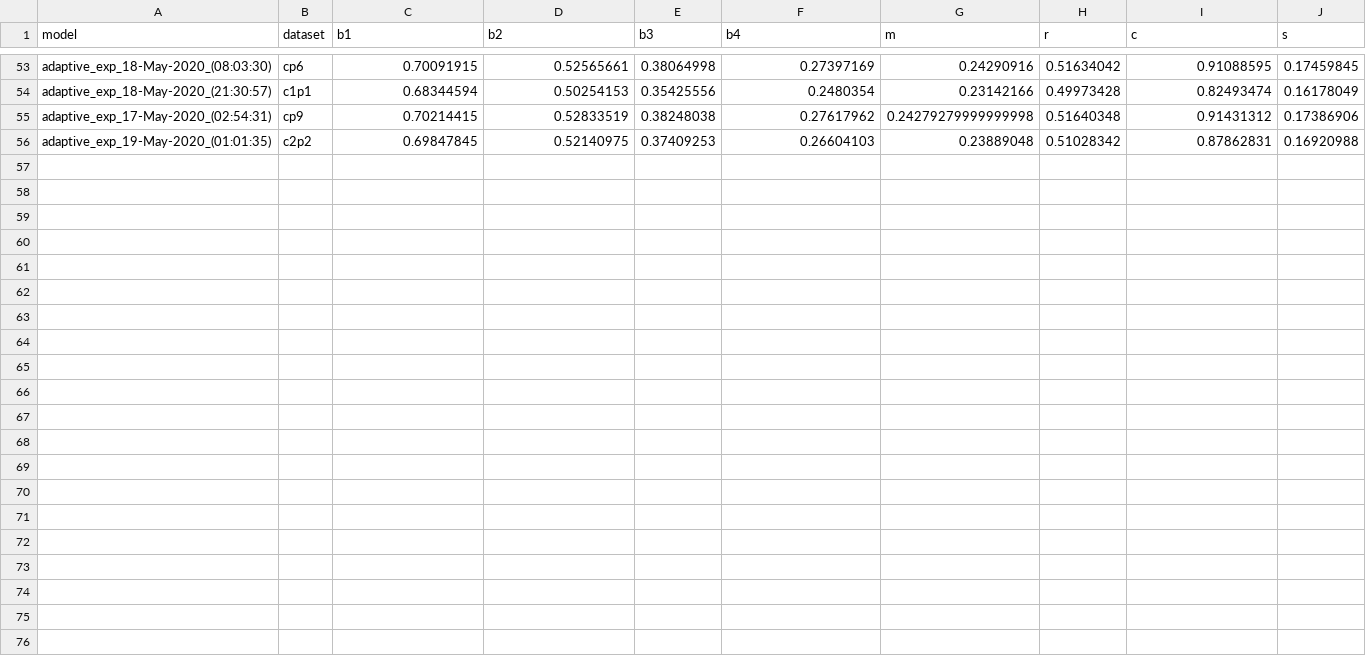
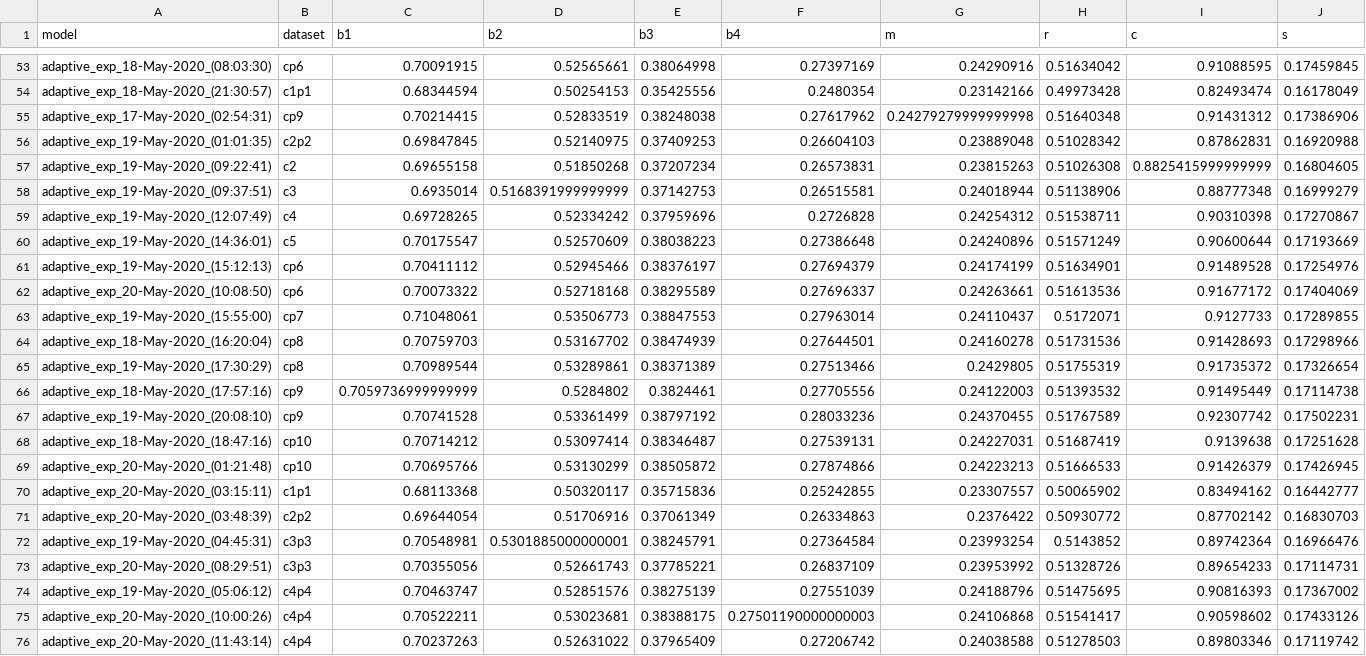
Before and after one commit to ingritu/TDT4900-Master-Thesis, a CSV file: data/processed/adaptive_test_results.csv, drawn as a sheet; only a part is shown, gaps mark what is left out; the diff names each change by its address in the sheet, - before the commit and + after, or states it on an @@ line.

Commit message:
final results

```diff
--- a/data/processed/adaptive_test_results.csv
+++ b/data/processed/adaptive_test_results.csv
+row 57: adaptive_exp_19-May-2020_(09:22:41) | c2 | 0.69655158 | 0.51850268 | 0.37207234 | 0.26573831 | 0.23815263 | 0.51026308 | 0.8825415999999999 | 0.16804605
+row 58: adaptive_exp_19-May-2020_(09:37:51) | c3 | 0.6935014 | 0.5168391999999999 | 0.37142753 | 0.26515581 | 0.24018944 | 0.51138906 | 0.88777348 | 0.16999279
+row 59: adaptive_exp_19-May-2020_(12:07:49) | c4 | 0.69728265 | 0.52334242 | 0.37959696 | 0.2726828 | 0.24254312 | 0.51538711 | 0.90310398 | 0.17270867
+row 60: adaptive_exp_19-May-2020_(14:36:01) | c5 | 0.70175547 | 0.52570609 | 0.38038223 | 0.27386648 | 0.24240896 | 0.51571249 | 0.90600644 | 0.17193669
+row 61: adaptive_exp_19-May-2020_(15:12:13) | cp6 | 0.70411112 | 0.52945466 | 0.38376197 | 0.27694379 | 0.24174199 | 0.51634901 | 0.91489528 | 0.17254976
+row 62: adaptive_exp_20-May-2020_(10:08:50) | cp6 | 0.70073322 | 0.52718168 | 0.38295589 | 0.27696337 | 0.24263661 | 0.51613536 | 0.91677172 | 0.17404069
+row 63: adaptive_exp_19-May-2020_(15:55:00) | cp7 | 0.71048061 | 0.53506773 | 0.38847553 | 0.27963014 | 0.24110437 | 0.5172071 | 0.9127733 | 0.17289855
+row 64: adaptive_exp_18-May-2020_(16:20:04) | cp8 | 0.70759703 | 0.53167702 | 0.38474939 | 0.27644501 | 0.24160278 | 0.51731536 | 0.91428693 | 0.17298966
+row 65: adaptive_exp_19-May-2020_(17:30:29) | cp8 | 0.70989544 | 0.53289861 | 0.38371389 | 0.27513466 | 0.2429805 | 0.51755319 | 0.91735372 | 0.17326654
+row 66: adaptive_exp_18-May-2020_(17:57:16) | cp9 | 0.7059736999999999 | 0.5284802 | 0.3824461 | 0.27705556 | 0.24122003 | 0.51393532 | 0.91495449 | 0.17114738
+row 67: adaptive_exp_19-May-2020_(20:08:10) | cp9 | 0.70741528 | 0.53361499 | 0.38797192 | 0.28033236 | 0.24370455 | 0.51767589 | 0.92307742 | 0.17502231
+row 68: adaptive_exp_18-May-2020_(18:47:16) | cp10 | 0.70714212 | 0.53097414 | 0.38346487 | 0.27539131 | 0.24227031 | 0.51687419 | 0.9139638 | 0.17251628
+row 69: adaptive_exp_20-May-2020_(01:21:48) | cp10 | 0.70695766 | 0.53130299 | 0.38505872 | 0.27874866 | 0.24223213 | 0.51666533 | 0.91426379 | 0.17426945
+row 70: adaptive_exp_20-May-2020_(03:15:11) | c1p1 | 0.68113368 | 0.50320117 | 0.35715836 | 0.25242855 | 0.23307557 | 0.50065902 | 0.83494162 | 0.16442777
+row 71: adaptive_exp_20-May-2020_(03:48:39) | c2p2 | 0.69644054 | 0.51706916 | 0.37061349 | 0.26334863 | 0.2376422 | 0.50930772 | 0.87702142 | 0.16830703
+row 72: adaptive_exp_19-May-2020_(04:45:31) | c3p3 | 0.70548981 | 0.5301885000000001 | 0.38245791 | 0.27364584 | 0.23993254 | 0.5143852 | 0.89742364 | 0.16966476
+row 73: adaptive_exp_20-May-2020_(08:29:51) | c3p3 | 0.70355056 | 0.52661743 | 0.37785221 | 0.26837109 | 0.23953992 | 0.51328726 | 0.89654233 | 0.17114731
+row 74: adaptive_exp_19-May-2020_(05:06:12) | c4p4 | 0.70463747 | 0.52851576 | 0.38275139 | 0.27551039 | 0.24188796 | 0.51475695 | 0.90816393 | 0.17367002
+row 75: adaptive_exp_20-May-2020_(10:00:26) | c4p4 | 0.70522211 | 0.53023681 | 0.38388175 | 0.27501190000000003 | 0.24106868 | 0.51541417 | 0.90598602 | 0.17433126
+row 76: adaptive_exp_20-May-2020_(11:43:14) | c4p4 | 0.70237263 | 0.52631022 | 0.37965409 | 0.27206742 | 0.24038588 | 0.51278503 | 0.89803346 | 0.17119742
```
